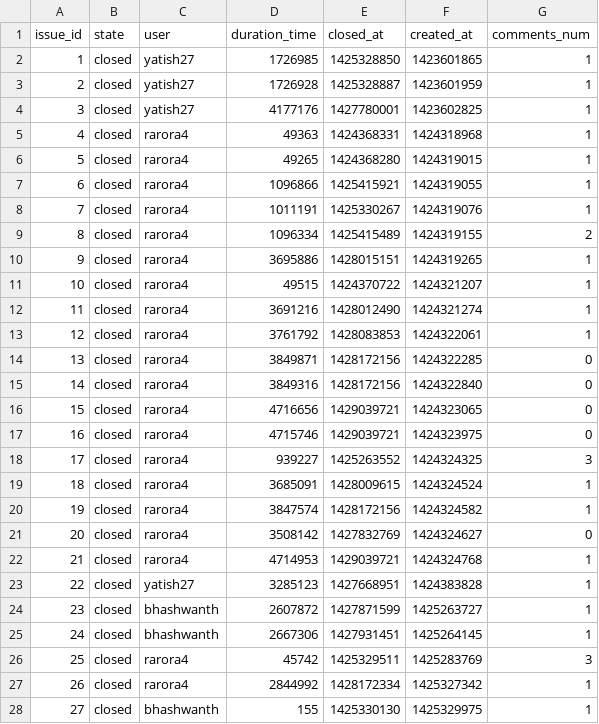
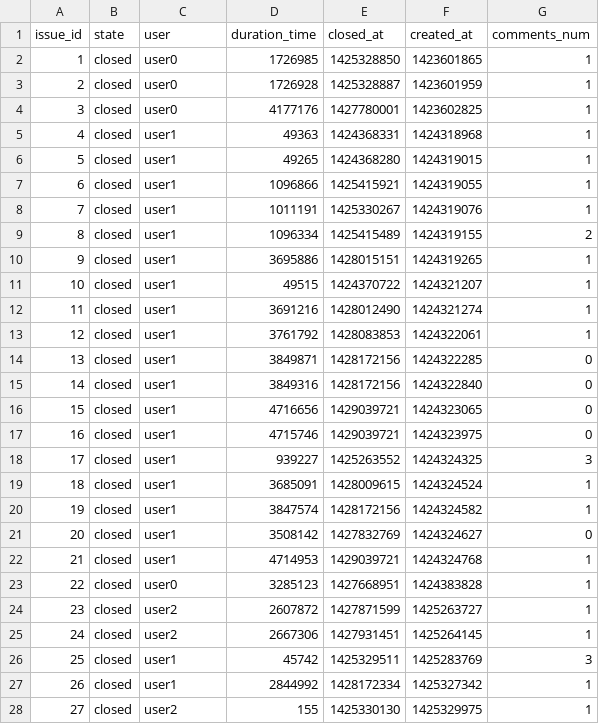
Before and after one commit to CSC510/BadSmells, a CSV file: data/group1/issuesData_1.csv, drawn as a sheet; only a part is shown; the diff covers the shown part only.

```diff
--- a/data/group1/issuesData_1.csv
+++ b/data/group1/issuesData_1.csv
@@ -1,28 +1,28 @@
 issue_id,state,user,duration_time,closed_at,created_at,comments_num
-1, closed, yatish27,1726985,1425328850,1423601865,1
-2, closed, yatish27,1726928,1425328887,1423601959,1
-3, closed, yatish27,4177176,1427780001,1423602825,1
-4, closed, rarora4,49363,1424368331,1424318968,1
-5, closed, rarora4,49265,1424368280,1424319015,1
-6, closed, rarora4,1096866,1425415921,1424319055,1
-7, closed, rarora4,1011191,1425330267,1424319076,1
-8, closed, rarora4,1096334,1425415489,1424319155,2
-9, closed, rarora4,3695886,1428015151,1424319265,1
-10, closed, rarora4,49515,1424370722,1424321207,1
-11, closed, rarora4,3691216,1428012490,1424321274,1
-12, closed, rarora4,3761792,1428083853,1424322061,1
-13, closed, rarora4,3849871,1428172156,1424322285,0
-14, closed, rarora4,3849316,1428172156,1424322840,0
-15, closed, rarora4,4716656,1429039721,1424323065,0
-16, closed, rarora4,4715746,1429039721,1424323975,0
-17, closed, rarora4,939227,1425263552,1424324325,3
-18, closed, rarora4,3685091,1428009615,1424324524,1
-19, closed, rarora4,3847574,1428172156,1424324582,1
-20, closed, rarora4,3508142,1427832769,1424324627,0
-21, closed, rarora4,4714953,1429039721,1424324768,1
-22, closed, yatish27,3285123,1427668951,1424383828,1
-23, closed, bhashwanth,2607872,1427871599,1425263727,1
-24, closed, bhashwanth,2667306,1427931451,1425264145,1
-25, closed, rarora4,45742,1425329511,1425283769,3
-26, closed, rarora4,2844992,1428172334,1425327342,1
-27, closed, bhashwanth,155,1425330130,1425329975,1
+1, closed,user0,1726985,1425328850,1423601865,1
+2, closed,user0,1726928,1425328887,1423601959,1
+3, closed,user0,4177176,1427780001,1423602825,1
+4, closed, user1,49363,1424368331,1424318968,1
+5, closed, user1,49265,1424368280,1424319015,1
+6, closed, user1,1096866,1425415921,1424319055,1
+7, closed, user1,1011191,1425330267,1424319076,1
+8, closed, user1,1096334,1425415489,1424319155,2
+9, closed, user1,3695886,1428015151,1424319265,1
+10, closed, user1,49515,1424370722,1424321207,1
+11, closed, user1,3691216,1428012490,1424321274,1
+12, closed, user1,3761792,1428083853,1424322061,1
+13, closed, user1,3849871,1428172156,1424322285,0
+14, closed, user1,3849316,1428172156,1424322840,0
+15, closed, user1,4716656,1429039721,1424323065,0
+16, closed, user1,4715746,1429039721,1424323975,0
+17, closed, user1,939227,1425263552,1424324325,3
+18, closed, user1,3685091,1428009615,1424324524,1
+19, closed, user1,3847574,1428172156,1424324582,1
+20, closed, user1,3508142,1427832769,1424324627,0
+21, closed, user1,4714953,1429039721,1424324768,1
+22, closed,user0,3285123,1427668951,1424383828,1
+23, closed, user2,2607872,1427871599,1425263727,1
+24, closed, user2,2667306,1427931451,1425264145,1
+25, closed, user1,45742,1425329511,1425283769,3
+26, closed, user1,2844992,1428172334,1425327342,1
+27, closed, user2,155,1425330130,1425329975,1
```
Also changed, not shown: 21 edited cells elsewhere in this file, 3 other files.
